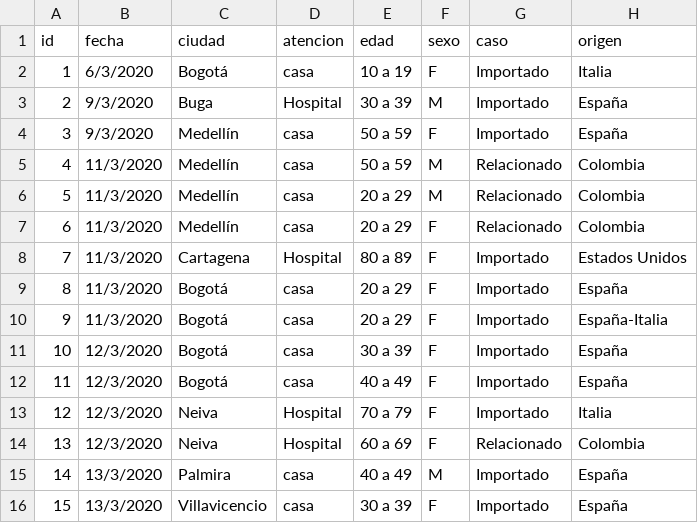
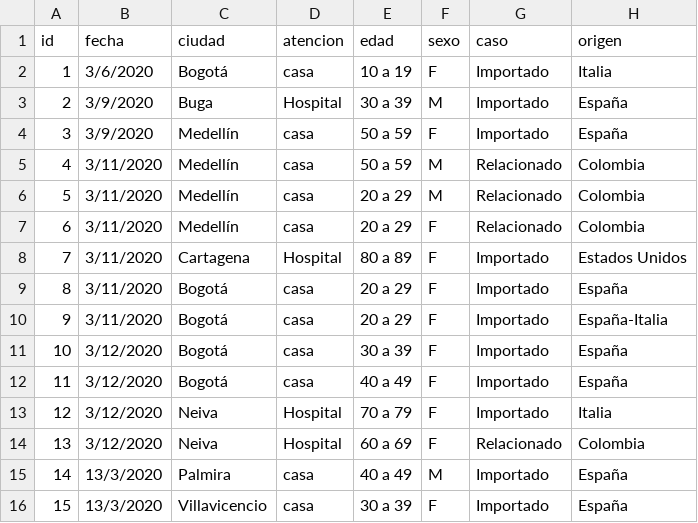
Before and after one commit to vyolete/COVID-19-Colombia, a CSV file: dataset.csv, drawn as a sheet; only a part is shown; the diff covers the shown part only.

Commit message:
Actualizado 19/03/2020 10:12 - 108 casos

```diff
--- a/dataset.csv
+++ b/dataset.csv
@@ -1,15 +1,15 @@
 id,fecha,ciudad,atencion,edad,sexo,caso,origen
-1,6/3/2020,Bogotá,casa,10 a 19,F,Importado,Italia
-2,9/3/2020,Buga,Hospital,30 a 39,M,Importado,España
-3,9/3/2020,Medellín,casa,50 a 59,F,Importado,España
-4,11/3/2020,Medellín,casa,50 a 59,M,Relacionado,Colombia
-5,11/3/2020,Medellín,casa,20 a 29,M,Relacionado,Colombia
-6,11/3/2020,Medellín,casa,20 a 29,F,Relacionado,Colombia
-7,11/3/2020,Cartagena,Hospital,80 a 89,F,Importado,Estados Unidos
-8,11/3/2020,Bogotá,casa,20 a 29,F,Importado,España
-9,11/3/2020,Bogotá,casa,20 a 29,F,Importado,España-Italia
-10,12/3/2020,Bogotá,casa,30 a 39,F,Importado,España
-11,12/3/2020,Bogotá,casa,40 a 49,F,Importado,España
-12,12/3/2020,Neiva,Hospital,70 a 79,F,Importado,Italia
-13,12/3/2020,Neiva,Hospital,60 a 69,F,Relacionado,Colombia
+1,3/6/2020,Bogotá,casa,10 a 19,F,Importado,Italia
+2,3/9/2020,Buga,Hospital,30 a 39,M,Importado,España
+3,3/9/2020,Medellín,casa,50 a 59,F,Importado,España
+4,3/11/2020,Medellín,casa,50 a 59,M,Relacionado,Colombia
+5,3/11/2020,Medellín,casa,20 a 29,M,Relacionado,Colombia
+6,3/11/2020,Medellín,casa,20 a 29,F,Relacionado,Colombia
+7,3/11/2020,Cartagena,Hospital,80 a 89,F,Importado,Estados Unidos
+8,3/11/2020,Bogotá,casa,20 a 29,F,Importado,España
+9,3/11/2020,Bogotá,casa,20 a 29,F,Importado,España-Italia
+10,3/12/2020,Bogotá,casa,30 a 39,F,Importado,España
+11,3/12/2020,Bogotá,casa,40 a 49,F,Importado,España
+12,3/12/2020,Neiva,Hospital,70 a 79,F,Importado,Italia
+13,3/12/2020,Neiva,Hospital,60 a 69,F,Relacionado,Colombia
 14,13/3/2020,Palmira,casa,40 a 49,M,Importado,España
```
Also changed, not shown: 6 added rows and 6 edited cells elsewhere in this file, time_series.csv.
